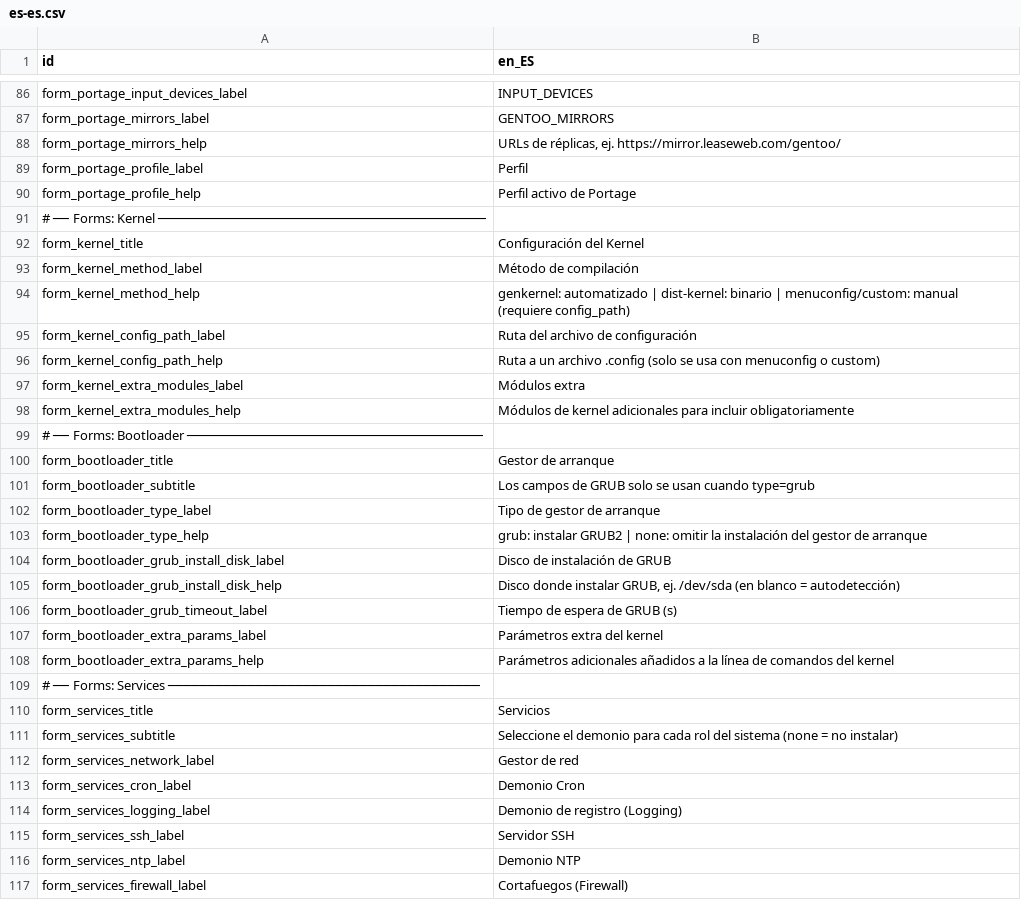
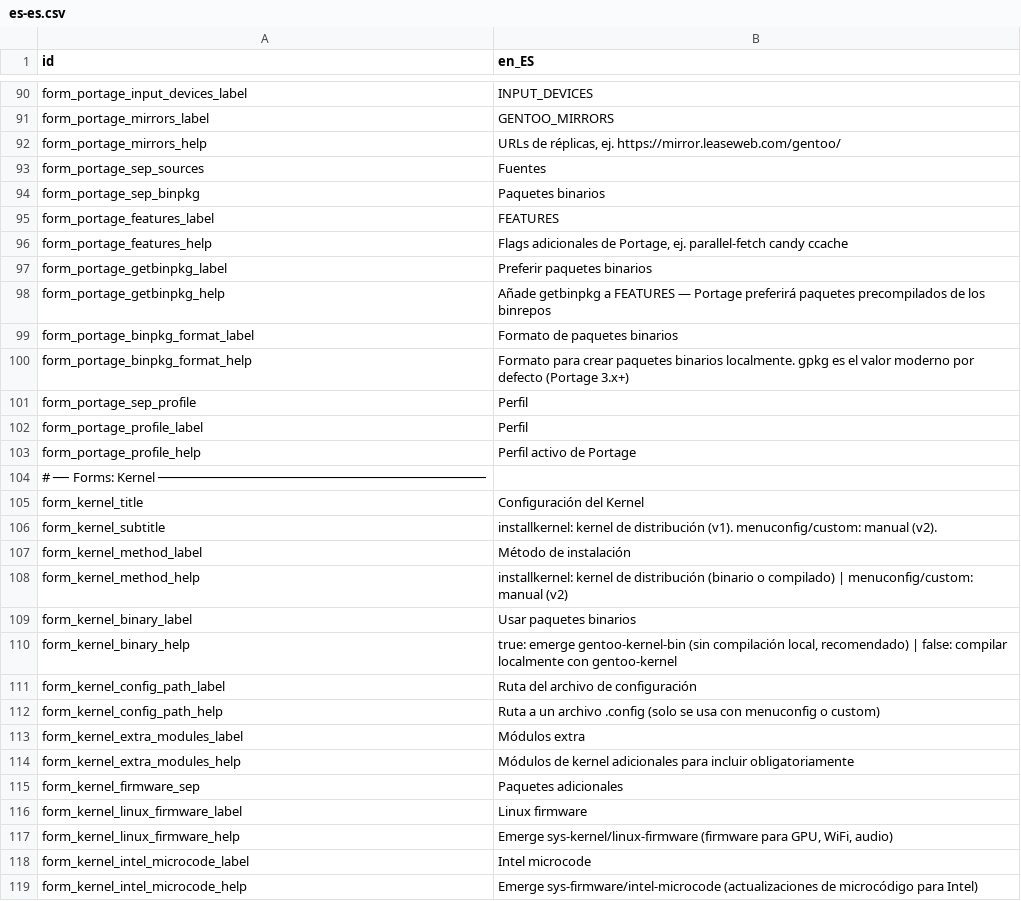
Before and after one commit to yawin123/gently, a CSV file: i18n/es-es.csv, drawn as a sheet; only a part is shown, gaps mark what is left out; the shorter side is filled out with more unchanged rows; the diff covers the shown part only.

Commit message:
Started to mplement kernel phase and expanded portage configuration
Kernel phase:
- Started the implementation of the kernel installation phase, previously a
  placeholder.
- Supported installkernel method with binary=true (gentoo-kernel-bin, no local
  compilation) and binary=false (gentoo-kernel, compiled locally with Portage).
- Reserve menuconfig/custom methods with a clear error for v2.
- Add optional firmware packages: linux-firmware, intel-microcode, sof-firmware.

Portage phase:
- Added _apply_profile(): validates the configured profile against eselect list
  before applying it, instead of setting it blindly.
- Writed timezone symlink (/etc/localtime) inside _setup_portage(), before
  locale-gen, following the Gentoo Handbook order.
- Writed GENTOO_MIRRORS to make.conf when portage.mirrors is set.
- Added getbinpkg and distcc as composable FEATURES tokens instead of hardcoding.
- Writed BINPKG_FORMAT when portage.binpkg_format is set.
- Added _setup_binrepos(): writes /etc/portage/binrepos.conf/<name>.conf for
  each entry in portage.binrepos (modern Portage 3.x API). Auto-constructs
  sync-uri from stage3 mirror, arch, profile version and subarch when omitted.
  Runs getuto if any repo requires signature verification.
- Added _setup_cpu_flags(): writes CPU_FLAGS_* into package.use/00cpu-flags.
  Uses portage.cpu_flags if set; otherwise emerges cpuid2cpuflags and
  auto-detects flags from the running CPU.
- Added emerge @world --update --deep --changed-use and depclean after writing
  package.* config.

Model:
- Added PortageBinrepoConfig dataclass (name, sync_uri, subarch, priority,
  verify_signature).
- Replaced portage.binhost (deprecated string field) with portage.binrepos list.
- Added kernel.binary, kernel.linux_firmware, kernel.intel_microcode,
  kernel.sof_firmware fields to KernelConfig.

Runner:
- Wired kernel phase to the real kernel_execute instead of _placeholder.

UI and i18n:
- Added form fields for kernel firmware options, portage binpkg/binrepos,
  distcc advanced options (port, dir) and GRUB platforms.
- Added section separators across forms (stage3, portage, services, users,
  distcc) for visual grouping.
- Added corresponding i18n keys to en-us.csv and es-es.csv.

Config and demos:
- Updated config.toml.example with portage.binrepos documentation and
  corrected inline comments.
- Added demo configs: vm_binpkg.toml, vm_bios.toml, vm_minimal.toml.

```diff
--- a/i18n/es-es.csv
+++ b/i18n/es-es.csv
@@ -88,2 +92,11 @@ form_portage_mirrors_label,GENTOO_MIRRORS
 form_portage_mirrors_help,"URLs de réplicas, ej. https://mirror.leaseweb.com/gentoo/"
+form_portage_sep_sources,Fuentes
+form_portage_sep_binpkg,Paquetes binarios
+form_portage_features_label,FEATURES
+form_portage_features_help,"Flags adicionales de Portage, ej. parallel-fetch candy ccache"
+form_portage_getbinpkg_label,Preferir paquetes binarios
+form_portage_getbinpkg_help,"Añade getbinpkg a FEATURES — Portage preferirá paquetes precompilados de los binrepos"
+form_portage_binpkg_format_label,Formato de paquetes binarios
+form_portage_binpkg_format_help,"Formato para crear paquetes binarios localmente. gpkg es el valor moderno por defecto (Portage 3.x+)"
+form_portage_sep_profile,Perfil
 form_portage_profile_label,Perfil
@@ -92,4 +105,7 @@ form_portage_profile_help,"Perfil activo de Portage"
 form_kernel_title,Configuración del Kernel
-form_kernel_method_label,Método de compilación
-form_kernel_method_help,"genkernel: automatizado  |  dist-kernel: binario  |  menuconfig/custom: manual (requiere config_path)"
+form_kernel_subtitle,"installkernel: kernel de distribución (v1). menuconfig/custom: manual (v2)."
+form_kernel_method_label,Método de instalación
+form_kernel_method_help,"installkernel: kernel de distribución (binario o compilado)  |  menuconfig/custom: manual (v2)"
+form_kernel_binary_label,Usar paquetes binarios
+form_kernel_binary_help,"true: emerge gentoo-kernel-bin (sin compilación local, recomendado)  |  false: compilar localmente con gentoo-kernel"
 form_kernel_config_path_label,Ruta del archivo de configuración
@@ -98 +114,6 @@ form_kernel_extra_modules_label,Módulos extra
 form_kernel_extra_modules_help,"Módulos de kernel adicionales para incluir obligatoriamente"
+form_kernel_firmware_sep,Paquetes adicionales
+form_kernel_linux_firmware_label,Linux firmware
+form_kernel_linux_firmware_help,"Emerge sys-kernel/linux-firmware (firmware para GPU, WiFi, audio)"
+form_kernel_intel_microcode_label,Intel microcode
+form_kernel_intel_microcode_help,"Emerge sys-firmware/intel-microcode (actualizaciones de microcódigo para Intel)"
```
Also changed, not shown: 29 added rows elsewhere in this file, i18n/en-us.csv, 21 other files.
